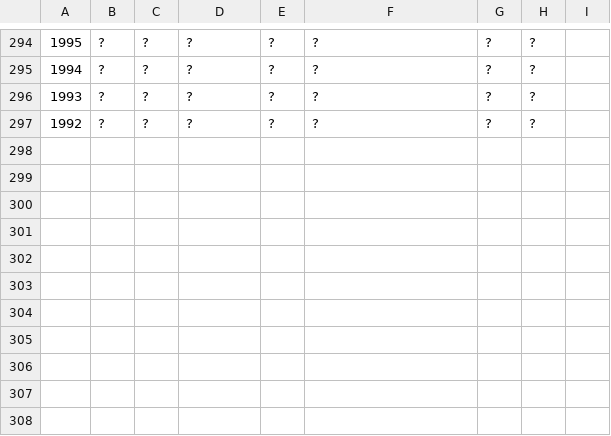
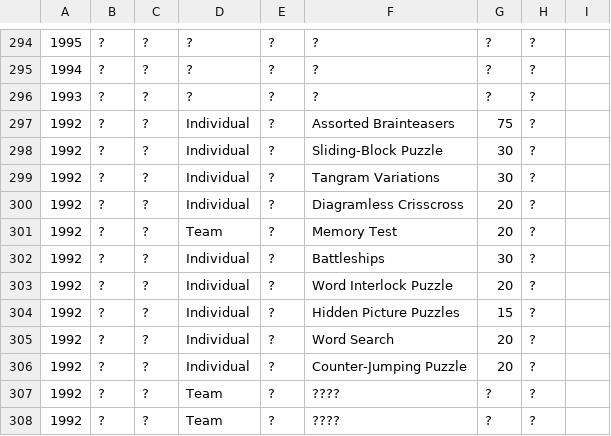
Before and after one commit to EctoPLSM/wpc-unofficial.org, a CSV file: src/database/rounds.csv, drawn as a sheet; only a part is shown, gaps mark what is left out.

Commit message:
1992 Round detail added
source: GAMES magazine presents Brain Twisters from the First World Puzzle Championships

```diff
--- a/src/database/rounds.csv
+++ b/src/database/rounds.csv
@@ -296,2 +296,13 @@
 1993,?,?,?,?,?,?,?,
-1992,?,?,?,?,?,?,?,
+1992,?,?,Individual,?,Assorted Brainteasers,75,?,
+1992,?,?,Individual,?,Sliding-Block Puzzle,30,?,
+1992,?,?,Individual,?,Tangram Variations,30,?,
+1992,?,?,Individual,?,Diagramless Crisscross,20,?,
+1992,?,?,Team,?,Memory Test,20,?,
+1992,?,?,Individual,?,Battleships,30,?,
+1992,?,?,Individual,?,Word Interlock Puzzle,20,?,
+1992,?,?,Individual,?,Hidden Picture Puzzles,15,?,
+1992,?,?,Individual,?,Word Search,20,?,
+1992,?,?,Individual,?,Counter-Jumping Puzzle,20,?,
+1992,?,?,Team,?,????,?,?,
+1992,?,?,Team,?,????,?,?,
```
Also changed, not shown: 4 other files.
